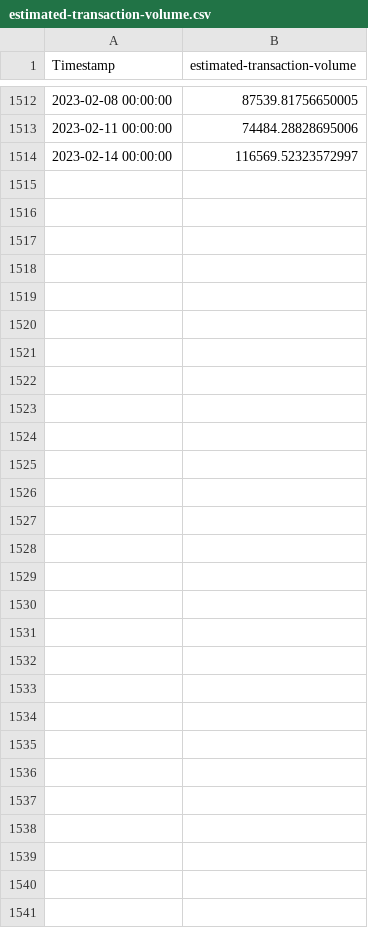
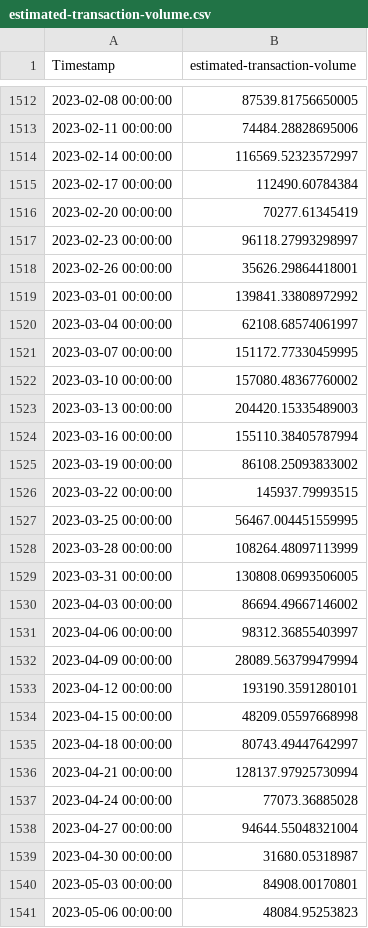
Before and after one commit to QRB-Labs/qrb, a CSV file: analysis/estimated-transaction-volume.csv, drawn as a sheet; only a part is shown, gaps mark what is left out.

```diff
--- a/analysis/estimated-transaction-volume.csv
+++ b/analysis/estimated-transaction-volume.csv
@@ -1514 +1514,28 @@ Timestamp,estimated-transaction-volume
 2023-02-14 00:00:00,116569.52323572997
+2023-02-17 00:00:00,112490.60784384
+2023-02-20 00:00:00,70277.61345419
+2023-02-23 00:00:00,96118.27993298997
+2023-02-26 00:00:00,35626.29864418001
+2023-03-01 00:00:00,139841.33808972992
+2023-03-04 00:00:00,62108.68574061997
+2023-03-07 00:00:00,151172.77330459995
+2023-03-10 00:00:00,157080.48367760002
+2023-03-13 00:00:00,204420.15335489003
+2023-03-16 00:00:00,155110.38405787994
+2023-03-19 00:00:00,86108.25093833002
+2023-03-22 00:00:00,145937.79993515
+2023-03-25 00:00:00,56467.004451559995
+2023-03-28 00:00:00,108264.48097113999
+2023-03-31 00:00:00,130808.06993506005
+2023-04-03 00:00:00,86694.49667146002
+2023-04-06 00:00:00,98312.36855403997
+2023-04-09 00:00:00,28089.563799479994
+2023-04-12 00:00:00,193190.3591280101
+2023-04-15 00:00:00,48209.05597668998
+2023-04-18 00:00:00,80743.49447642997
+2023-04-21 00:00:00,128137.97925730994
+2023-04-24 00:00:00,77073.36885028
+2023-04-27 00:00:00,94644.55048321004
+2023-04-30 00:00:00,31680.05318987
+2023-05-03 00:00:00,84908.00170801
+2023-05-06 00:00:00,48084.95253823
```
Also changed, not shown: analysis/avg-block-size.csv, analysis/hash-rate.csv, 7 other files.
